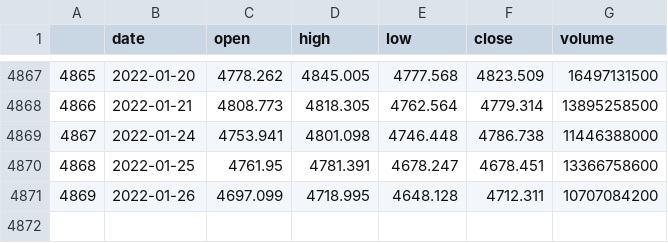
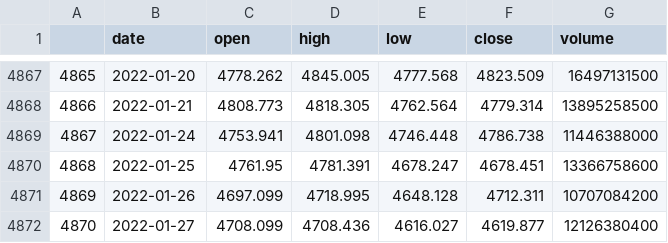
Before and after one commit to webclinic017/btproj, a CSV file: data/daily/sh000300_data.csv, drawn as a sheet; only a part is shown, gaps mark what is left out; the diff names each change by its address in the sheet, - before the commit and + after, or states it on an @@ line.

Commit message:
data 20220127

```diff
--- a/data/daily/sh000300_data.csv
+++ b/data/daily/sh000300_data.csv
+row 4872: 4870 | 2022-01-27 | 4708.099 | 4708.436 | 4616.027 | 4619.877 | 12126380400
```
Also changed, not shown: data/daily/sh000016_data.csv, data/daily/sh000688_data.csv, 15 other files.
